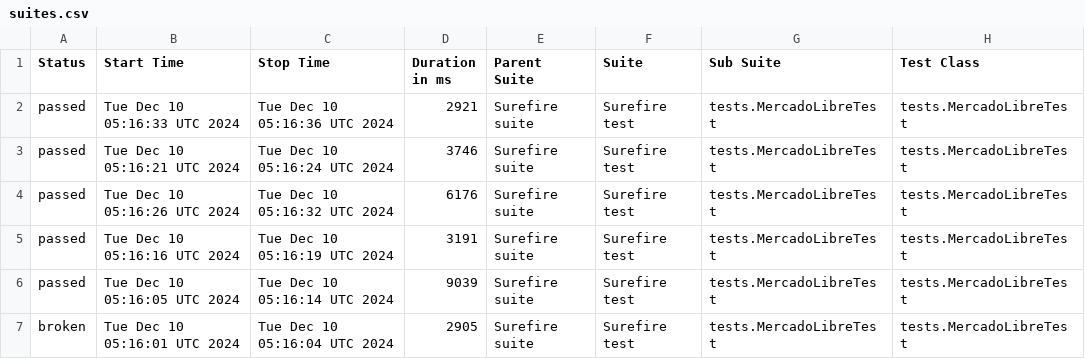
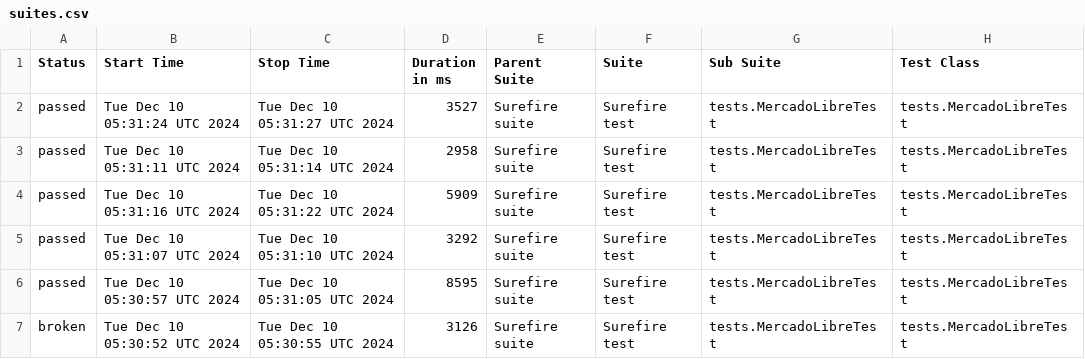
Before and after one commit to Negroove/automation-selenium-java-ui, a CSV file: docs/data/suites.csv, drawn as a sheet; only a part is shown; the diff names each change by its address in the sheet, - before the commit and + after, or states it on an @@ line.

```diff
--- a/docs/data/suites.csv
+++ b/docs/data/suites.csv
-B2 (Start Time): Tue Dec 10 05:16:33 UTC 2024
+B2 (Start Time): Tue Dec 10 05:31:24 UTC 2024
-C2 (Stop Time): Tue Dec 10 05:16:36 UTC 2024
+C2 (Stop Time): Tue Dec 10 05:31:27 UTC 2024
-D2 (Duration in ms): 2921
+D2 (Duration in ms): 3527
-B3 (Start Time): Tue Dec 10 05:16:21 UTC 2024
+B3 (Start Time): Tue Dec 10 05:31:11 UTC 2024
-C3 (Stop Time): Tue Dec 10 05:16:24 UTC 2024
+C3 (Stop Time): Tue Dec 10 05:31:14 UTC 2024
-D3 (Duration in ms): 3746
+D3 (Duration in ms): 2958
-B4 (Start Time): Tue Dec 10 05:16:26 UTC 2024
+B4 (Start Time): Tue Dec 10 05:31:16 UTC 2024
-C4 (Stop Time): Tue Dec 10 05:16:32 UTC 2024
+C4 (Stop Time): Tue Dec 10 05:31:22 UTC 2024
-D4 (Duration in ms): 6176
+D4 (Duration in ms): 5909
-B5 (Start Time): Tue Dec 10 05:16:16 UTC 2024
+B5 (Start Time): Tue Dec 10 05:31:07 UTC 2024
-C5 (Stop Time): Tue Dec 10 05:16:19 UTC 2024
+C5 (Stop Time): Tue Dec 10 05:31:10 UTC 2024
-D5 (Duration in ms): 3191
+D5 (Duration in ms): 3292
-B6 (Start Time): Tue Dec 10 05:16:05 UTC 2024
+B6 (Start Time): Tue Dec 10 05:30:57 UTC 2024
-C6 (Stop Time): Tue Dec 10 05:16:14 UTC 2024
+C6 (Stop Time): Tue Dec 10 05:31:05 UTC 2024
-D6 (Duration in ms): 9039
+D6 (Duration in ms): 8595
-B7 (Start Time): Tue Dec 10 05:16:01 UTC 2024
+B7 (Start Time): Tue Dec 10 05:30:52 UTC 2024
-C7 (Stop Time): Tue Dec 10 05:16:04 UTC 2024
+C7 (Stop Time): Tue Dec 10 05:30:55 UTC 2024
-D7 (Duration in ms): 2905
+D7 (Duration in ms): 3126
```
Also changed, not shown: 26 other files.
